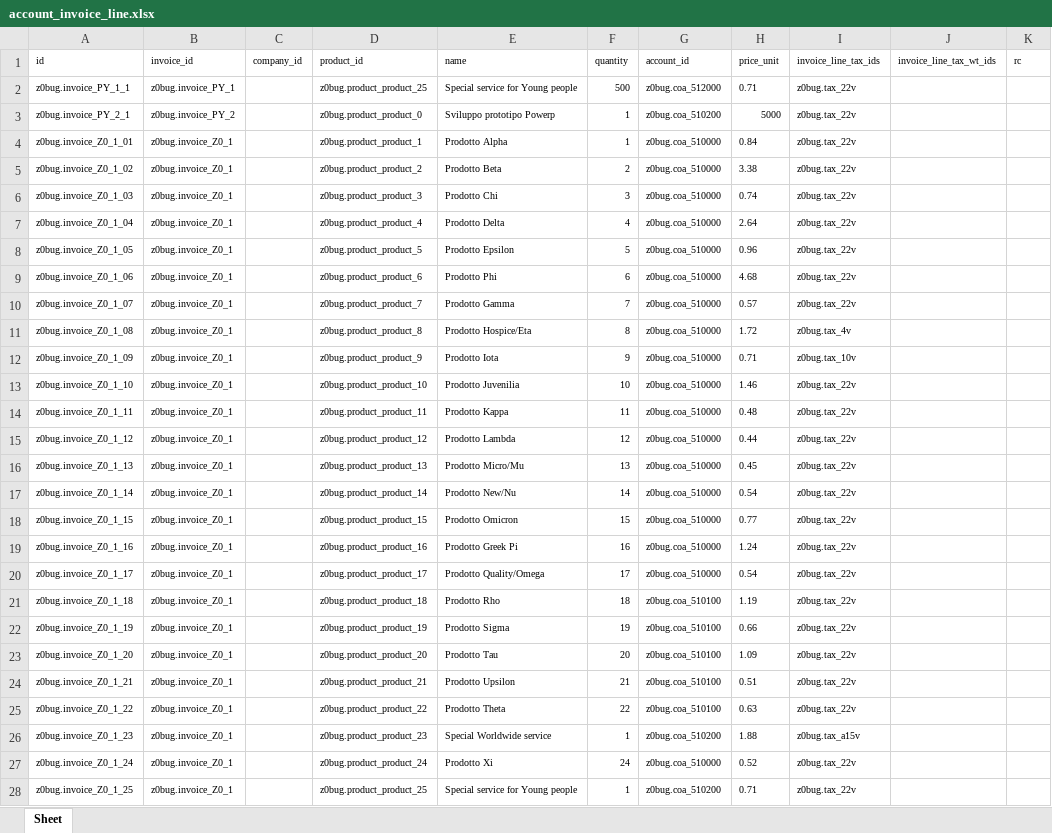
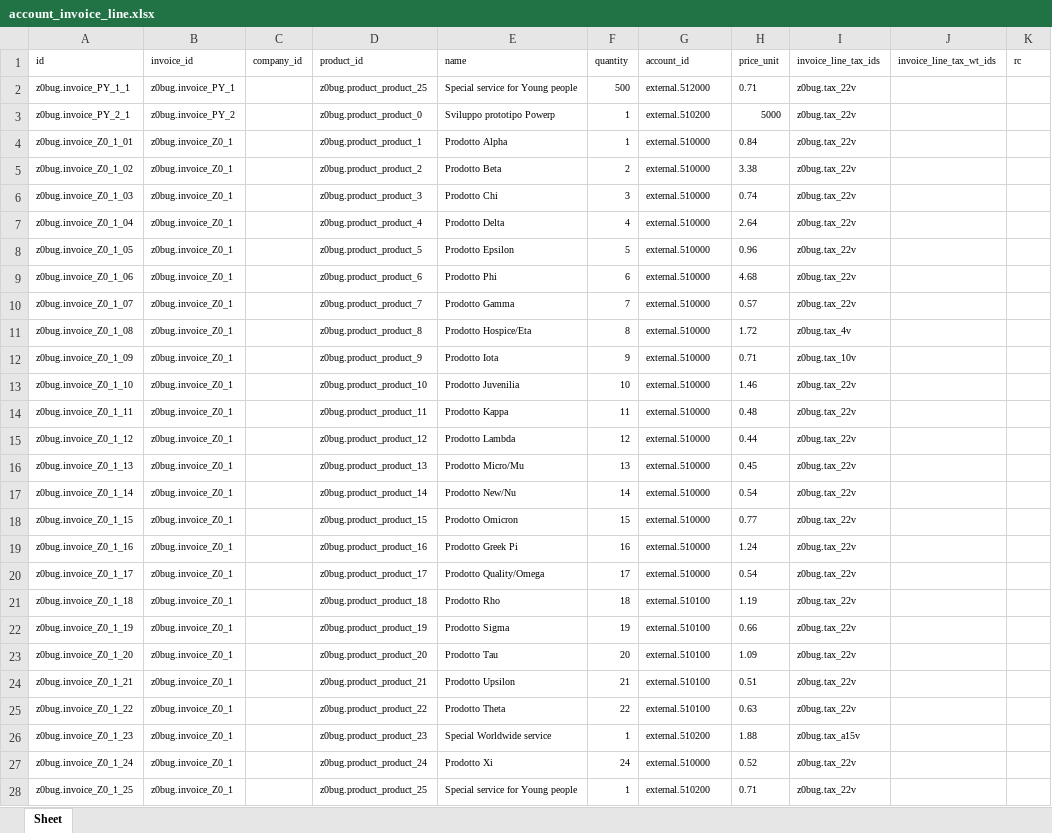
Before and after one commit to zeroincombenze/tools, an Excel workbook: z0bug_odoo/build/lib/z0bug_odoo/data/account_invoice_line.xlsx, sheet Sheet, drawn as a sheet; only a part is shown; values as stored, in another font and other column widths than the file's, no borders; the diff covers the shown part only; the diff names each change by its address in the sheet, - before the commit and + after, or states it on an @@ line.

```diff
--- a/z0bug_odoo/build/lib/z0bug_odoo/data/account_invoice_line.xlsx (sheet Sheet)
+++ b/z0bug_odoo/build/lib/z0bug_odoo/data/account_invoice_line.xlsx (sheet Sheet)
-G2 (account_id): z0bug.coa_512000
+G2 (account_id): external.512000
-G3 (account_id): z0bug.coa_510200
+G3 (account_id): external.510200
-G4:G20 (account_id): z0bug.coa_510000
+G4:G20 (account_id): external.510000
-G21:G25 (account_id): z0bug.coa_510100
+G21:G25 (account_id): external.510100
-G26 (account_id): z0bug.coa_510200
+G26 (account_id): external.510200
-G27 (account_id): z0bug.coa_510000
+G27 (account_id): external.510000
-G28 (account_id): z0bug.coa_510200
+G28 (account_id): external.510200
```
Also changed, not shown: 29 edited cells elsewhere in this sheet, z0bug_odoo/build/lib/z0bug_odoo/data/account_move_line.xlsx, z0bug_odoo/z0bug_odoo/data/account_invoice_line.xlsx, 34 other files.
